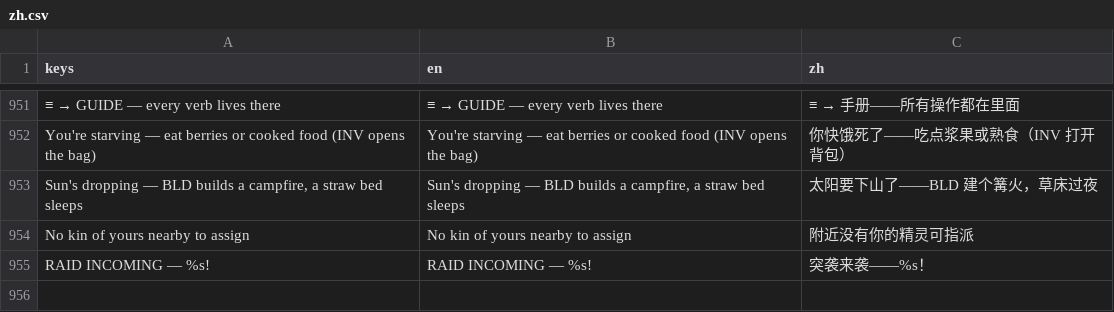
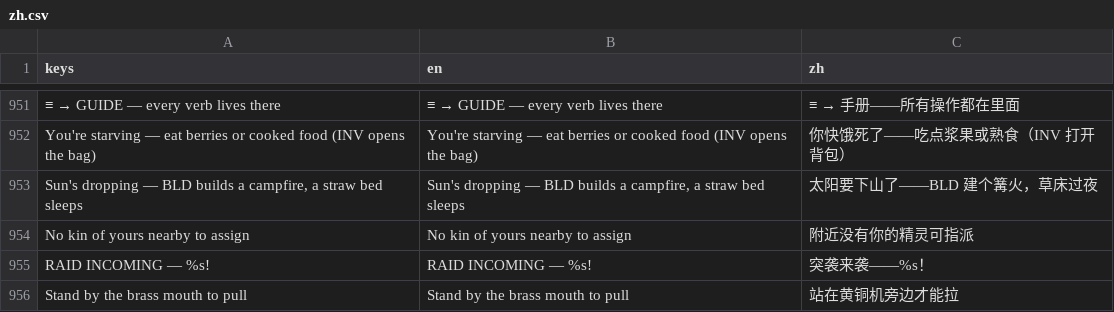
Before and after one commit to biggameking/PLG, a CSV file: locale/zh.csv, drawn as a sheet; only a part is shown, gaps mark what is left out; the diff names each change by its address in the sheet, - before the commit and + after, or states it on an @@ line.

```diff
--- a/locale/zh.csv
+++ b/locale/zh.csv
+row 956: Stand by the brass mouth to pull | Stand by the brass mouth to pull | 站在黄铜机旁边才能拉
```
Also changed, not shown: 5 other files.
